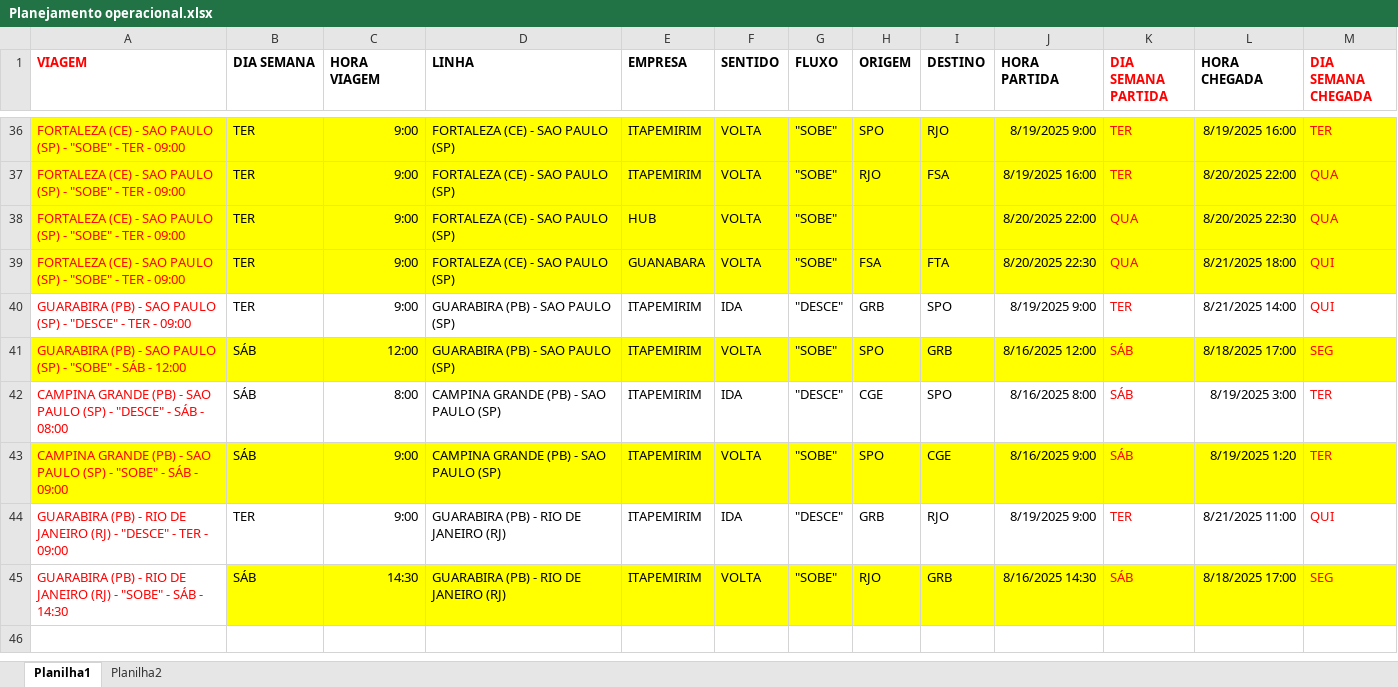
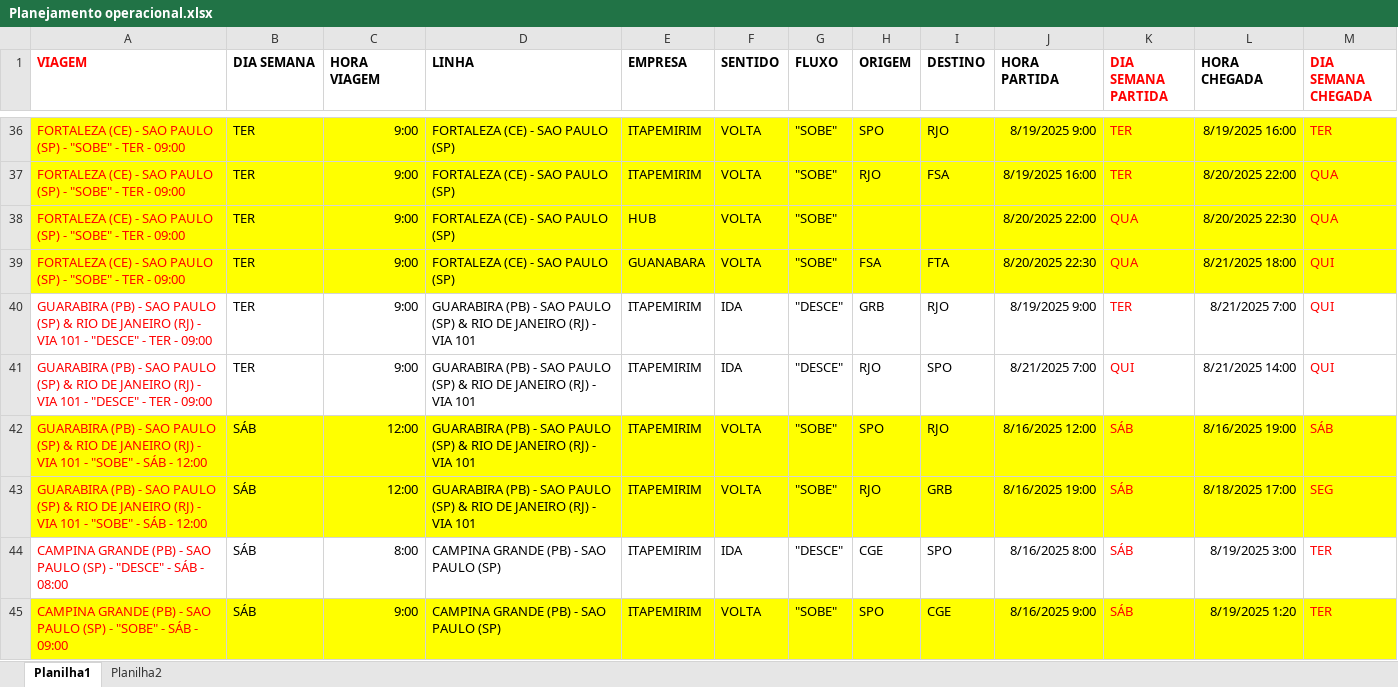
Before and after one commit to Vinipurcinelli-hub/Hub_FSA, an Excel workbook: Planejamento operacional.xlsx, sheet Planilha1, drawn as a sheet; only a part is shown, gaps mark what is left out; values as stored, in another font and other column widths than the file's, no borders; removed rows and columns are numbered as before the commit, all else as after; the diff names each change by its address in the sheet, - before the commit and + after, or states it on an @@ line.

Commit message:
Add files via upload

```diff
--- a/Planejamento operacional.xlsx (sheet Planilha1)
+++ b/Planejamento operacional.xlsx (sheet Planilha1)
-A40 (VIAGEM): …PAULO (SP) - "DESCE"…
+A40 (VIAGEM): …PAULO (SP) & RIO DE JANEIRO (RJ) - VIA 101 - "DESCE"…
-D40 (LINHA): …PAULO (SP)
+D40 (LINHA): …PAULO (SP) & RIO DE JANEIRO (RJ) - VIA 101
-I40 (DESTINO): SPO
+I40 (DESTINO): RJO
-L40 (HORA CHEGADA): 8/21/2025 14:00
+L40 (HORA CHEGADA): 8/21/2025 7:00
+row 41: GUARABIRA (PB) - SAO PAULO (SP) & RIO DE JANEIRO (RJ) - VIA 101 - "DESCE" - TER - 09:00 | TER | 9:00 | GUARABIRA (PB) - SAO PAULO (SP) & RIO DE JANEIRO (RJ) - VIA 101 | ITAPEMIRIM | IDA | "DESCE" | RJO | SPO | 8/21/2025 7:00 | QUI | 8/21/2025 14:00 | QUI
+row 42: GUARABIRA (PB) - SAO PAULO (SP) & RIO DE JANEIRO (RJ) - VIA 101 - "SOBE" - SÁB - 12:00 | SÁB | 12:00 | GUARABIRA (PB) - SAO PAULO (SP) & RIO DE JANEIRO (RJ) - VIA 101 | ITAPEMIRIM | VOLTA | "SOBE" | SPO | RJO | 8/16/2025 12:00 | SÁB | 8/16/2025 19:00 | SÁB
-A43 (VIAGEM): …PAULO (SP) - "SOBE"…
+A43 (VIAGEM): …PAULO (SP) & RIO DE JANEIRO (RJ) - VIA 101 - "SOBE"…
-D43 (LINHA): …PAULO (SP)
+D43 (LINHA): …PAULO (SP) & RIO DE JANEIRO (RJ) - VIA 101
-H43 (ORIGEM): SPO
+H43 (ORIGEM): RJO
-J43 (HORA PARTIDA): 8/16/2025 12:00
+J43 (HORA PARTIDA): 8/16/2025 19:00
-row 44: GUARABIRA (PB) - RIO DE JANEIRO (RJ) - "DESCE" - TER - 09:00 | TER | 9:00 | GUARABIRA (PB) - RIO DE JANEIRO (RJ) | ITAPEMIRIM | IDA | "DESCE" | GRB | RJO | 8/19/2025 9:00 | TER | 8/21/2025 11:00 | QUI
-row 45: GUARABIRA (PB) - RIO DE JANEIRO (RJ) - "SOBE" - SÁB - 14:30 | SÁB | 14:30 | GUARABIRA (PB) - RIO DE JANEIRO (RJ) | ITAPEMIRIM | VOLTA | "SOBE" | RJO | GRB | 8/16/2025 14:30 | SÁB | 8/18/2025 17:00 | SEG
```
Also changed, not shown: formulas that keep their value.
